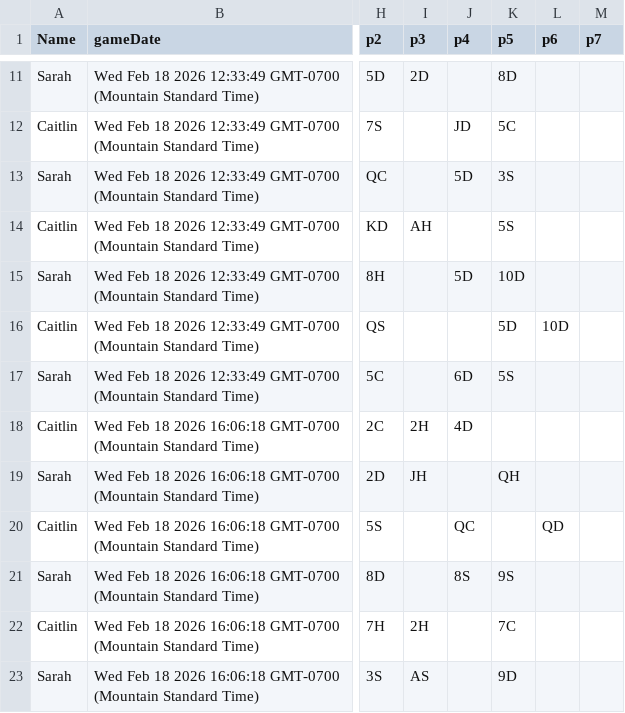
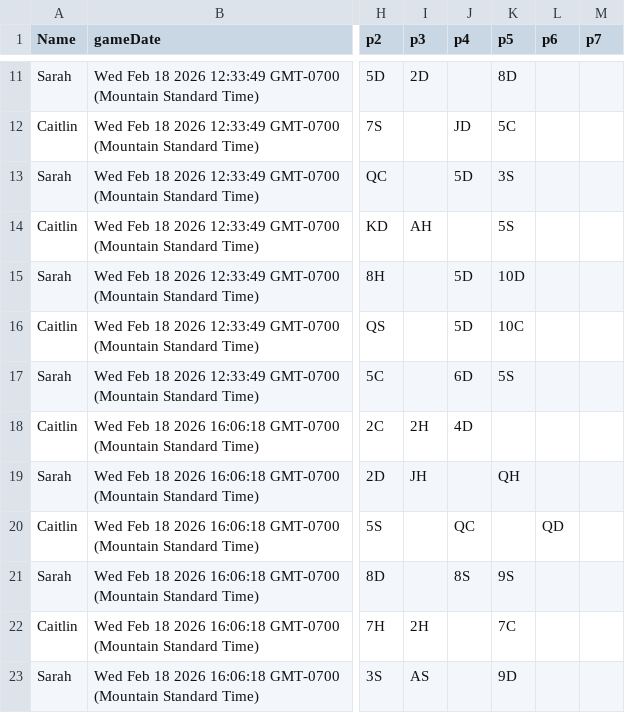
Before and after one commit to caitsmcco/caitsmcco.github.io, a CSV file: data/crib/edited.csv, drawn as a sheet; only a part is shown, gaps mark what is left out; the diff names each change by its address in the sheet, - before the commit and + after, or states it on an @@ line.

```diff
--- a/data/crib/edited.csv
+++ b/data/crib/edited.csv
-J16 (p4): (empty)
+J16 (p4): 5D
-K16 (p5): 5D
+K16 (p5): 10C
-L16 (p6): 10D
+L16 (p6): (empty)
```
Also changed, not shown: 1 other file.
